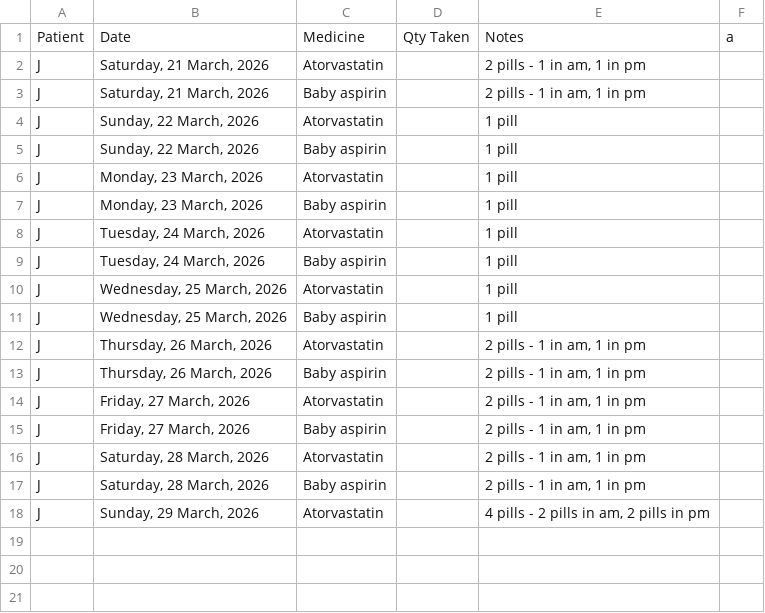
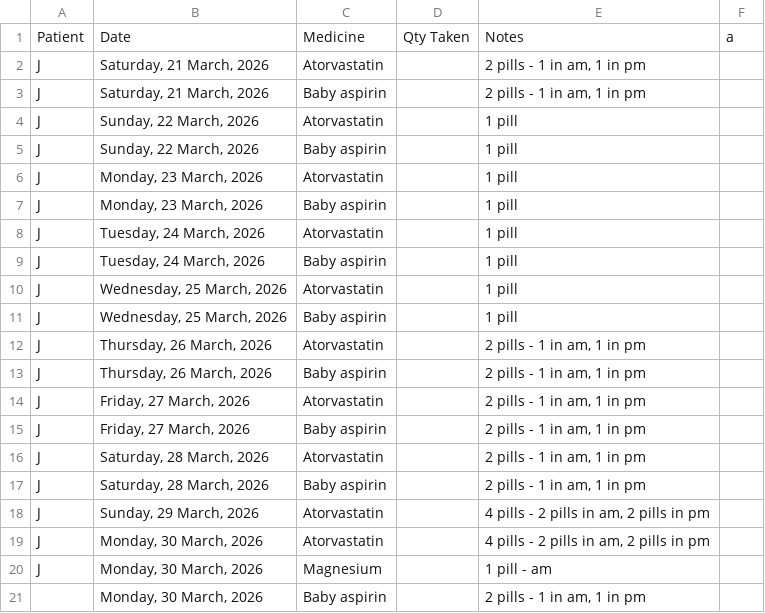
Before and after one commit to SharonAnne/VanFamCRM, a CSV file: Medicine_Log.csv, drawn as a sheet.

Commit message:
add 3-30 data

```diff
--- a/Medicine_Log.csv
+++ b/Medicine_Log.csv
@@ -18 +18,4 @@ J,"Saturday, 28 March, 2026",Baby aspirin,,"2 pills - 1 in am, 1 in pm",
 J,"Sunday, 29 March, 2026",Atorvastatin,,"4 pills - 2 pills in am, 2 pills in pm",
+J,"Monday, 30 March, 2026",Atorvastatin,,"4 pills - 2 pills in am, 2 pills in pm",
+J,"Monday, 30 March, 2026",Magnesium,,1 pill - am,
+,"Monday, 30 March, 2026",Baby aspirin,,"2 pills - 1 in am, 1 in pm",
```
Also changed, not shown: Blood_Pressure_Log.csv.
